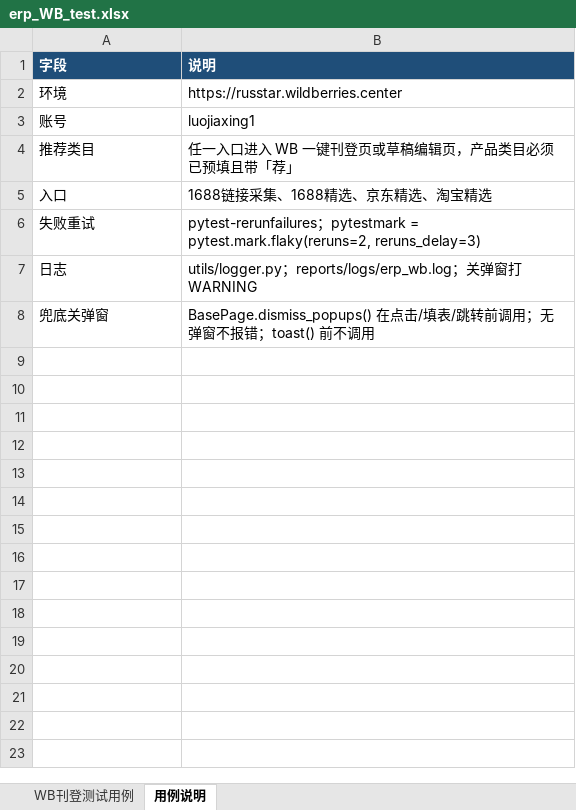
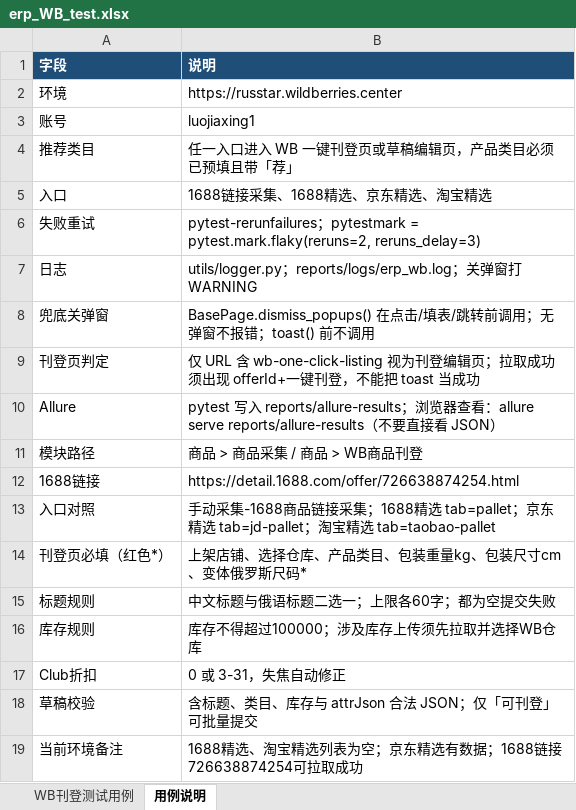
Before and after one commit to zm-1223/erp_WBmain_test, an Excel workbook: erp_WB_test.xlsx, sheet 用例说明, drawn as a sheet; values as stored, in another font and other column widths than the file's, no borders; the diff names each change by its address in the sheet, - before the commit and + after, or states it on an @@ line.

```diff
--- a/erp_WB_test.xlsx (sheet 用例说明)
+++ b/erp_WB_test.xlsx (sheet 用例说明)
+row 9: 刊登页判定 | 仅 URL 含 wb-one-click-listing 视为刊登编辑页；拉取成功须出现 offerId+一键刊登，不能把 toast 当成功
+row 10: Allure | pytest 写入 reports/allure-results；浏览器查看：allure serve reports/allure-results（不要直接看 JSON）
+row 11: 模块路径 | 商品 > 商品采集 / 商品 > WB商品刊登
+row 12: 1688链接 | https://detail.1688.com/offer/726638874254.html
+row 13: 入口对照 | 手动采集-1688商品链接采集；1688精选 tab=pallet；京东精选 tab=jd-pallet；淘宝精选 tab=taobao-pallet
+row 14: 刊登页必填（红色*） | 上架店铺、选择仓库、产品类目、包装重量kg、包装尺寸cm、变体俄罗斯尺码*
+row 15: 标题规则 | 中文标题与俄语标题二选一；上限各60字；都为空提交失败
+row 16: 库存规则 | 库存不得超过100000；涉及库存上传须先拉取并选择WB仓库
+row 17: Club折扣 | 0 或 3-31，失焦自动修正
+row 18: 草稿校验 | 含标题、类目、库存与 attrJson 合法 JSON；仅「可刊登」可批量提交
+row 19: 当前环境备注 | 1688精选、淘宝精选列表为空；京东精选有数据；1688链接726638874254可拉取成功
```
Also changed, not shown: 8 other files.
